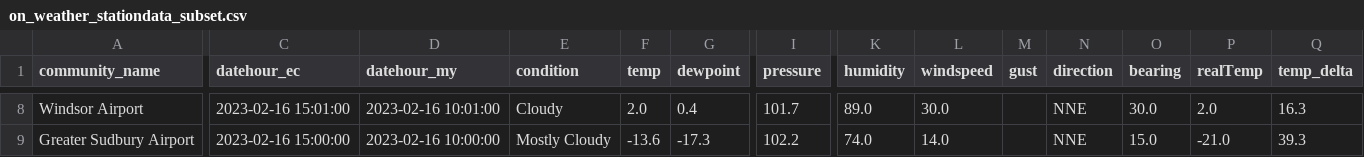
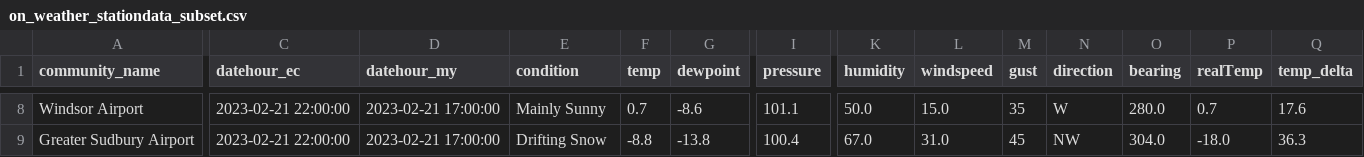
Before and after one commit to stevieontario/etrak_site, a CSV file: data/on_weather_stationdata_subset.csv, drawn as a sheet; only a part is shown, gaps mark what is left out; the diff covers the shown part only; the diff names each change by its address in the sheet, - before the commit and + after, or states it on an @@ line.

```diff
--- a/data/on_weather_stationdata_subset.csv
+++ b/data/on_weather_stationdata_subset.csv
-C8 (datehour_ec): 2023-02-16 15:01:00
+C8 (datehour_ec): 2023-02-21 22:00:00
-D8 (datehour_my): 2023-02-16 10:01:00
+D8 (datehour_my): 2023-02-21 17:00:00
-E8 (condition): Cloudy
+E8 (condition): Mainly Sunny
-F8 (temp): 2.0
+F8 (temp): 0.7
-G8 (dewpoint): 0.4
+G8 (dewpoint): -8.6
-I8 (pressure): 101.7
+I8 (pressure): 101.1
-K8 (humidity): 89.0
+K8 (humidity): 50.0
-L8 (windspeed): 30.0
+L8 (windspeed): 15.0
-M8 (gust): (empty)
+M8 (gust): 35
-N8 (direction): NNE
+N8 (direction): W
-O8 (bearing): 30.0
+O8 (bearing): 280.0
-P8 (realTemp): 2.0
+P8 (realTemp): 0.7
-Q8 (temp_delta): 16.3
+Q8 (temp_delta): 17.6
-C9 (datehour_ec): 2023-02-16 15:00:00
+C9 (datehour_ec): 2023-02-21 22:00:00
-D9 (datehour_my): 2023-02-16 10:00:00
+D9 (datehour_my): 2023-02-21 17:00:00
-E9 (condition): Mostly Cloudy
+E9 (condition): Drifting Snow
-F9 (temp): -13.6
+F9 (temp): -8.8
-G9 (dewpoint): -17.3
+G9 (dewpoint): -13.8
-I9 (pressure): 102.2
+I9 (pressure): 100.4
-K9 (humidity): 74.0
+K9 (humidity): 67.0
-L9 (windspeed): 14.0
+L9 (windspeed): 31.0
-M9 (gust): (empty)
+M9 (gust): 45
-N9 (direction): NNE
+N9 (direction): NW
-O9 (bearing): 15.0
+O9 (bearing): 304.0
-P9 (realTemp): -21.0
+P9 (realTemp): -18.0
-Q9 (temp_delta): 39.3
+Q9 (temp_delta): 36.3
```
Also changed, not shown: 129 edited cells elsewhere in this file, data/on_weather_stationdata.csv, data/on_weather_stationdata_noLDC.csv, 1 other file.
